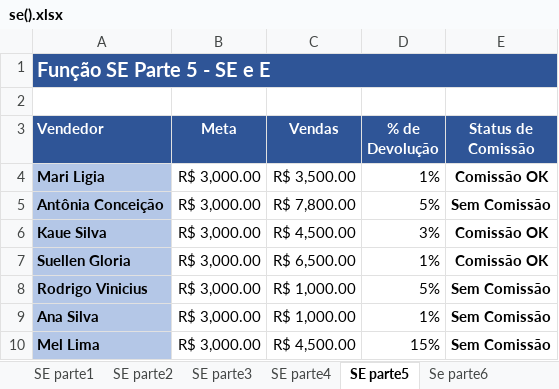
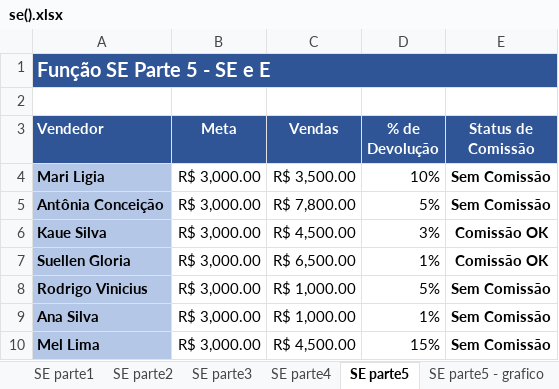
Before and after one commit to julio7745/cursos, an Excel workbook: Office/Excel/se().xlsx, sheet SE parte5, drawn as a sheet; values as stored, in another font and other column widths than the file's, no borders; conditional formats not drawn; the diff names each change by its address in the sheet, - before the commit and + after, or states it on an @@ line.

```diff
--- a/Office/Excel/se().xlsx (sheet SE parte5)
+++ b/Office/Excel/se().xlsx (sheet SE parte5)
+sheet tab: SE parte5 - grafico
-D4 (% de Devolução): 1%
+D4 (% de Devolução): 10%
-E4 (Status de Comissão): Comissão OK
+E4 (Status de Comissão): Sem Comissão
```
Also changed, not shown: sheet SE parte4, other sheet tabs, charts or pictures, 7 other files.
